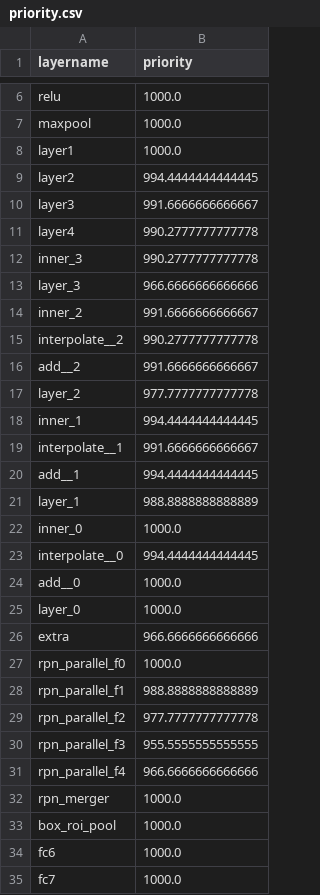
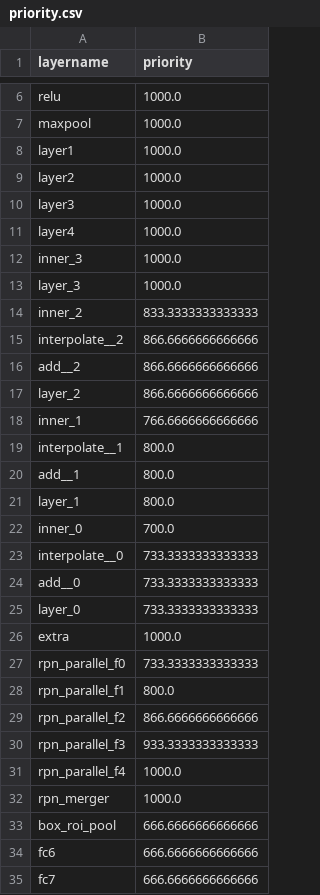
Before and after one commit to huanchen-stack/obj-detection-optimizer, a CSV file: testcases/faster-nano/priority.csv, drawn as a sheet; only a part is shown, gaps mark what is left out; the diff covers the shown part only.

```diff
--- a/testcases/faster-nano/priority.csv
+++ b/testcases/faster-nano/priority.csv
@@ -8,28 +8,28 @@ maxpool,1000.0
 layer1,1000.0
-layer2,994.4444444444445
-layer3,991.6666666666667
-layer4,990.2777777777778
-inner_3,990.2777777777778
-layer_3,966.6666666666666
-inner_2,991.6666666666667
-interpolate__2,990.2777777777778
-add__2,991.6666666666667
-layer_2,977.7777777777778
-inner_1,994.4444444444445
-interpolate__1,991.6666666666667
-add__1,994.4444444444445
-layer_1,988.8888888888889
-inner_0,1000.0
-interpolate__0,994.4444444444445
-add__0,1000.0
-layer_0,1000.0
-extra,966.6666666666666
-rpn_parallel_f0,1000.0
-rpn_parallel_f1,988.8888888888889
-rpn_parallel_f2,977.7777777777778
-rpn_parallel_f3,955.5555555555555
-rpn_parallel_f4,966.6666666666666
+layer2,1000.0
+layer3,1000.0
+layer4,1000.0
+inner_3,1000.0
+layer_3,1000.0
+inner_2,833.3333333333333
+interpolate__2,866.6666666666666
+add__2,866.6666666666666
+layer_2,866.6666666666666
+inner_1,766.6666666666666
+interpolate__1,800.0
+add__1,800.0
+layer_1,800.0
+inner_0,700.0
+interpolate__0,733.3333333333333
+add__0,733.3333333333333
+layer_0,733.3333333333333
+extra,1000.0
+rpn_parallel_f0,733.3333333333333
+rpn_parallel_f1,800.0
+rpn_parallel_f2,866.6666666666666
+rpn_parallel_f3,933.3333333333333
+rpn_parallel_f4,1000.0
 rpn_merger,1000.0
-box_roi_pool,1000.0
-fc6,1000.0
-fc7,1000.0
+box_roi_pool,666.6666666666666
+fc6,666.6666666666666
+fc7,666.6666666666666
```
Also changed, not shown: 1 edited cell elsewhere in this file, 26 other files.
